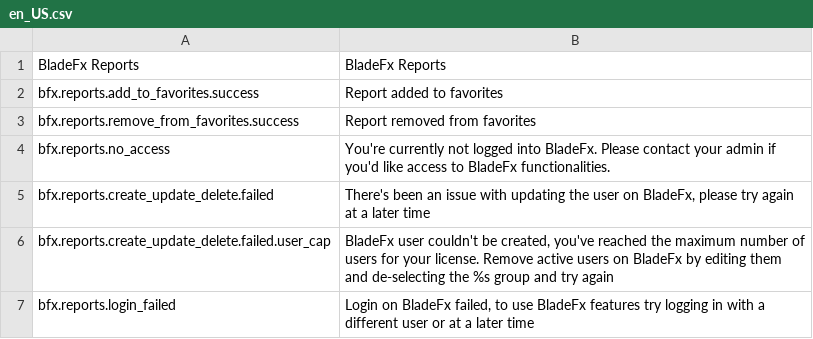
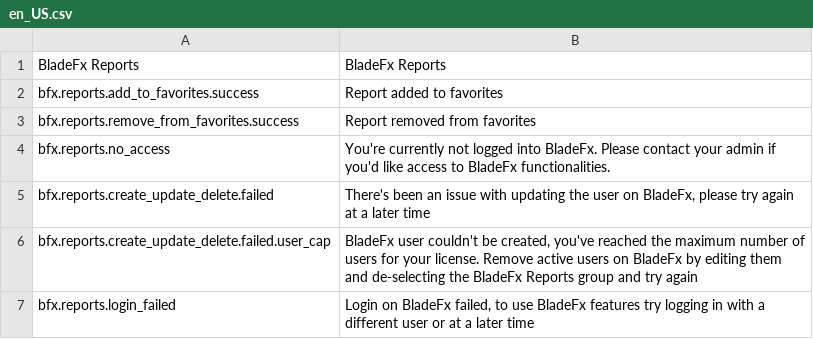
Before and after one commit to xiphias-vz/bfx-reports, a CSV file: data/translation/Zed/en_US.csv, drawn as a sheet.

```diff
--- a/data/translation/Zed/en_US.csv
+++ b/data/translation/Zed/en_US.csv
@@ -5,3 +5,3 @@ bfx.reports.no_access,You're currently not logged into BladeFx. Please contact y
 bfx.reports.create_update_delete.failed,"There's been an issue with updating the user on BladeFx, please try again at a later time"
-bfx.reports.create_update_delete.failed.user_cap,"BladeFx user couldn't be created, you've reached the maximum number of users for your license. Remove active users on BladeFx by editing them and de-selecting the %s group and try again"
+bfx.reports.create_update_delete.failed.user_cap,"BladeFx user couldn't be created, you've reached the maximum number of users for your license. Remove active users on BladeFx by editing them and de-selecting the BladeFx Reports group and try again"
 bfx.reports.login_failed,"Login on BladeFx failed, to use BladeFx features try logging in with a different user or at a later time"
```
Also changed, not shown: data/translation/Zed/de_DE.csv, 32 other files.
